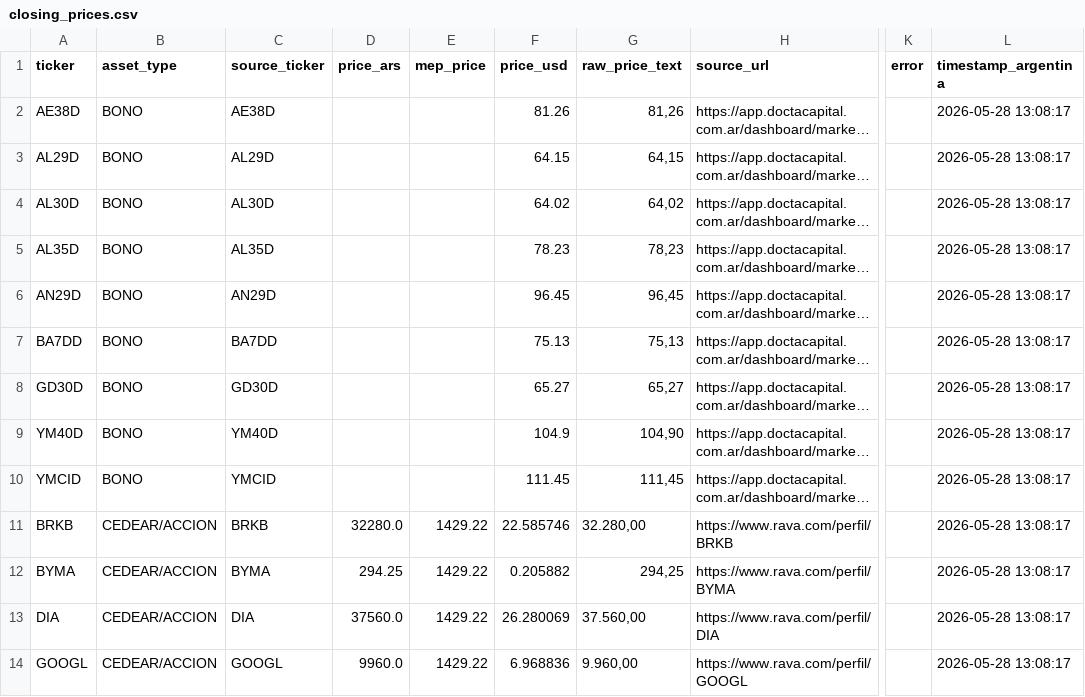
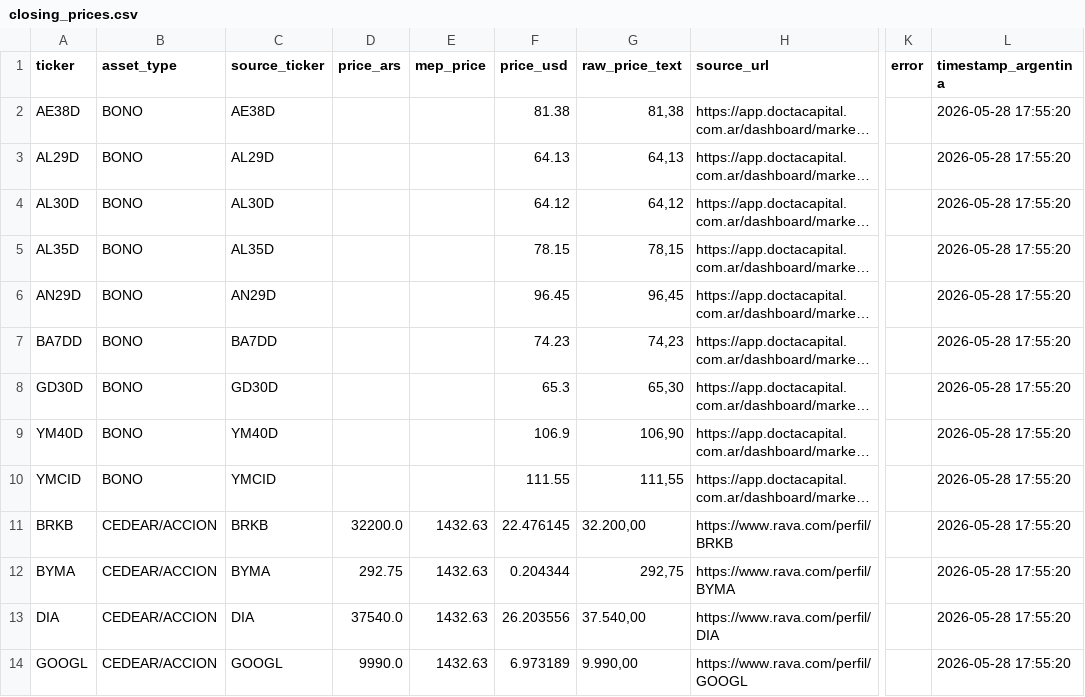
Before and after one commit to Decas/precio_activos, a CSV file: closing_prices.csv, drawn as a sheet; only a part is shown, gaps mark what is left out; long unchanged cells end in …; the diff covers the shown part only; the diff names each change by its address in the sheet, - before the commit and + after, or states it on an @@ line.

```diff
--- a/closing_prices.csv
+++ b/closing_prices.csv
-F2 (price_usd): 81.26
+F2 (price_usd): 81.38
-G2 (raw_price_text): 81,26
+G2 (raw_price_text): 81,38
-L2:L14 (timestamp_argentina): 2026-05-28 13:08:17
+L2:L14 (timestamp_argentina): 2026-05-28 17:55:20
-F3 (price_usd): 64.15
+F3 (price_usd): 64.13
-G3 (raw_price_text): 64,15
+G3 (raw_price_text): 64,13
-F4 (price_usd): 64.02
+F4 (price_usd): 64.12
-G4 (raw_price_text): 64,02
+G4 (raw_price_text): 64,12
-F5 (price_usd): 78.23
+F5 (price_usd): 78.15
-G5 (raw_price_text): 78,23
+G5 (raw_price_text): 78,15
-F7 (price_usd): 75.13
+F7 (price_usd): 74.23
-G7 (raw_price_text): 75,13
+G7 (raw_price_text): 74,23
-F8 (price_usd): 65.27
+F8 (price_usd): 65.3
-G8 (raw_price_text): 65,27
+G8 (raw_price_text): 65,30
-F9 (price_usd): 104.9
+F9 (price_usd): 106.9
-G9 (raw_price_text): 104,90
+G9 (raw_price_text): 106,90
-F10 (price_usd): 111.45
+F10 (price_usd): 111.55
-G10 (raw_price_text): 111,45
+G10 (raw_price_text): 111,55
-D11 (price_ars): 32280.0
+D11 (price_ars): 32200.0
-E11:E14 (mep_price): 1429.22
+E11:E14 (mep_price): 1432.63
-F11 (price_usd): 22.585746
+F11 (price_usd): 22.476145
-G11 (raw_price_text): 32.280,00
+G11 (raw_price_text): 32.200,00
-D12 (price_ars): 294.25
+D12 (price_ars): 292.75
-F12 (price_usd): 0.205882
+F12 (price_usd): 0.204344
-G12 (raw_price_text): 294,25
+G12 (raw_price_text): 292,75
-D13 (price_ars): 37560.0
+D13 (price_ars): 37540.0
-F13 (price_usd): 26.280069
+F13 (price_usd): 26.203556
-G13 (raw_price_text): 37.560,00
+G13 (raw_price_text): 37.540,00
-D14 (price_ars): 9960.0
+D14 (price_ars): 9990.0
-F14 (price_usd): 6.968836
+F14 (price_usd): 6.973189
-G14 (raw_price_text): 9.960,00
+G14 (raw_price_text): 9.990,00
```
Also changed, not shown: 55 edited cells elsewhere in this file.
